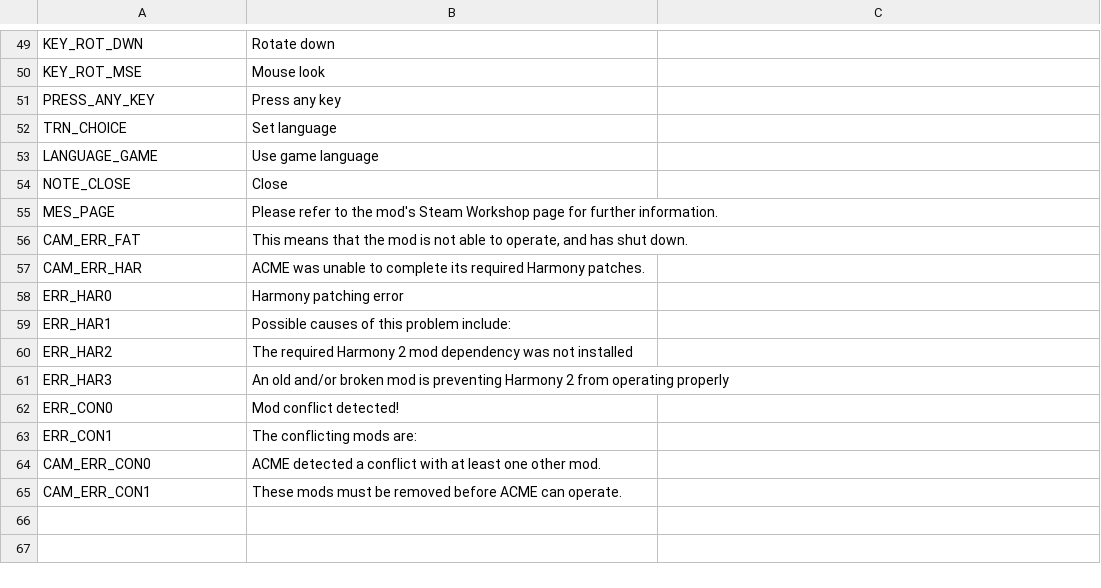
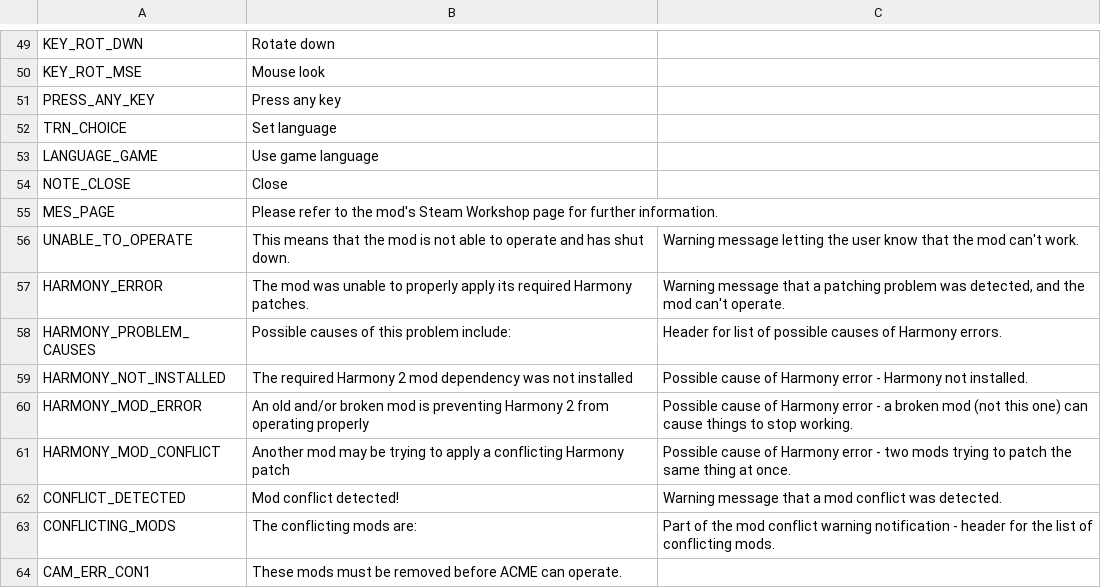
Before and after one commit to algernon-A/ACME, a CSV file: Translations/en-EN.csv, drawn as a sheet; only a part is shown, gaps mark what is left out; removed rows and columns are numbered as before the commit, all else as after; the diff names each change by its address in the sheet, - before the commit and + after, or states it on an @@ line.

Commit message:
Update conflict detection.

```diff
--- a/Translations/en-EN.csv
+++ b/Translations/en-EN.csv
-row 56: CAM_ERR_FAT | This means that the mod is not able to operate, and has shut down.
-row 57: CAM_ERR_HAR | ACME was unable to complete its required Harmony patches.
-row 58: ERR_HAR0 | Harmony patching error
-row 59: ERR_HAR1 | Possible causes of this problem include:
-row 60: ERR_HAR2 | The required Harmony 2 mod dependency was not installed
-row 61: ERR_HAR3 | An old and/or broken mod is preventing Harmony 2 from operating properly
-row 62: ERR_CON0 | Mod conflict detected!
-row 63: ERR_CON1 | The conflicting mods are:
-row 64: CAM_ERR_CON0 | ACME detected a conflict with at least one other mod.
+row 56: UNABLE_TO_OPERATE | This means that the mod is not able to operate and has shut down. | Warning message letting the user know that the mod can't work.
+row 57: HARMONY_ERROR | The mod was unable to properly apply its required Harmony patches. | Warning message that a patching problem was detected, and the mod can't operate.
+row 58: HARMONY_PROBLEM_CAUSES | Possible causes of this problem include: | Header for list of possible causes of Harmony errors.
+row 59: HARMONY_NOT_INSTALLED | The required Harmony 2 mod dependency was not installed | Possible cause of Harmony error - Harmony not installed.
+row 60: HARMONY_MOD_ERROR | An old and/or broken mod is preventing Harmony 2 from operating properly | Possible cause of Harmony error - a broken mod (not this one) can cause things to stop working.
+row 61: HARMONY_MOD_CONFLICT | Another mod may be trying to apply a conflicting Harmony patch | Possible cause of Harmony error - two mods trying to patch the same thing at once.
+row 62: CONFLICT_DETECTED | Mod conflict detected! | Warning message that a mod conflict was detected.
+row 63: CONFLICTING_MODS | The conflicting mods are: | Part of the mod conflict warning notification - header for the list of conflicting mods.
```
Also changed, not shown: 2 other files.
